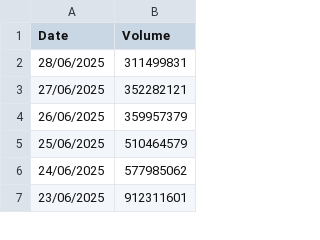
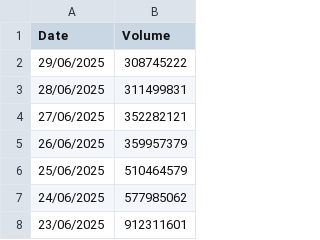
Before and after one commit to srijani-raccoons/jup-perps-volumes, a CSV file: perps_daily_volume.csv, drawn as a sheet; only a part is shown.

```diff
--- a/perps_daily_volume.csv
+++ b/perps_daily_volume.csv
@@ -1,2 +1,3 @@
 Date,Volume
+29/06/2025,308745222
 28/06/2025,311499831
```
Also changed, not shown: 1 other file.
